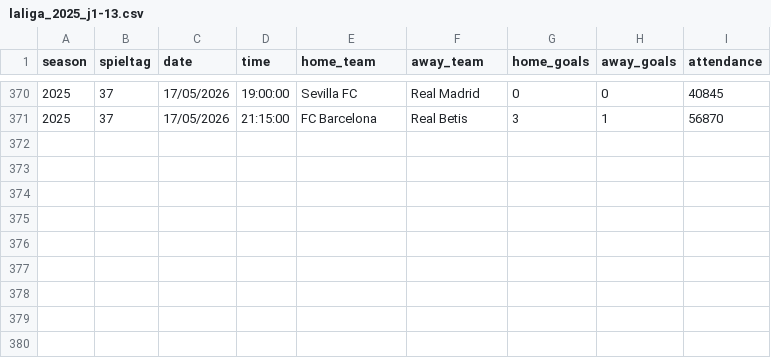
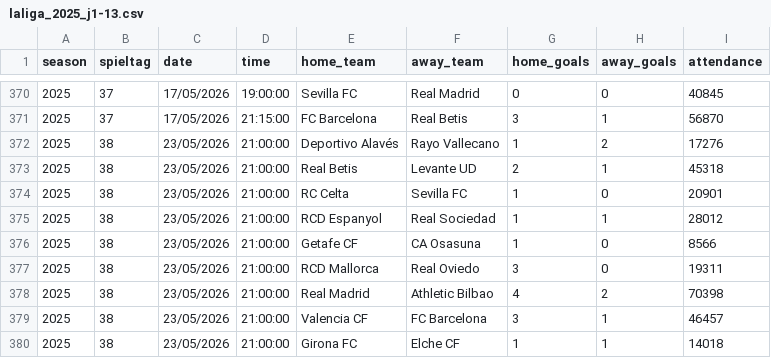
Before and after one commit to jdiegots/aforolab, a CSV file: public/data/matches/laliga_2025_j1-13.csv, drawn as a sheet; only a part is shown, gaps mark what is left out; the diff names each change by its address in the sheet, - before the commit and + after, or states it on an @@ line.

```diff
--- a/public/data/matches/laliga_2025_j1-13.csv
+++ b/public/data/matches/laliga_2025_j1-13.csv
+row 372: 2025 | 38 | 23/05/2026 | 21:00:00 | Deportivo Alavés | Rayo Vallecano | 1 | 2 | 17276
+row 373: 2025 | 38 | 23/05/2026 | 21:00:00 | Real Betis | Levante UD | 2 | 1 | 45318
+row 374: 2025 | 38 | 23/05/2026 | 21:00:00 | RC Celta | Sevilla FC | 1 | 0 | 20901
+row 375: 2025 | 38 | 23/05/2026 | 21:00:00 | RCD Espanyol | Real Sociedad | 1 | 1 | 28012
+row 376: 2025 | 38 | 23/05/2026 | 21:00:00 | Getafe CF | CA Osasuna | 1 | 0 | 8566
+row 377: 2025 | 38 | 23/05/2026 | 21:00:00 | RCD Mallorca | Real Oviedo | 3 | 0 | 19311
+row 378: 2025 | 38 | 23/05/2026 | 21:00:00 | Real Madrid | Athletic Bilbao | 4 | 2 | 70398
+row 379: 2025 | 38 | 23/05/2026 | 21:00:00 | Valencia CF | FC Barcelona | 3 | 1 | 46457
+row 380: 2025 | 38 | 23/05/2026 | 21:00:00 | Girona FC | Elche CF | 1 | 1 | 14018
```
